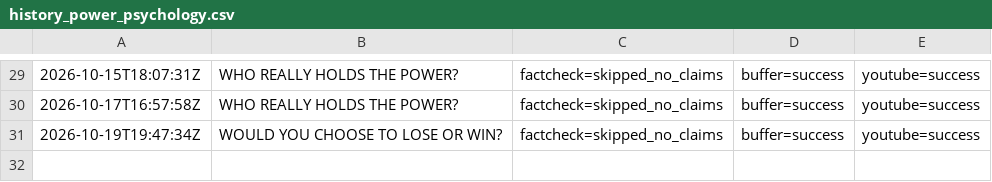
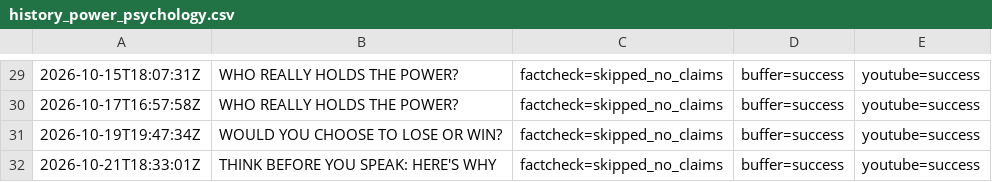
Before and after one commit to oceanfarm1992-design/Auto-Video-Flows, a CSV file: logs/history_power_psychology.csv, drawn as a sheet; only a part is shown, gaps mark what is left out.

```diff
--- a/logs/history_power_psychology.csv
+++ b/logs/history_power_psychology.csv
@@ -31 +31,2 @@
 2026-10-19T19:47:34Z,"WOULD YOU CHOOSE TO LOSE OR WIN?",factcheck=skipped_no_claims,buffer=success,youtube=success
+2026-10-21T18:33:01Z,"THINK BEFORE YOU SPEAK: HERE'S WHY",factcheck=skipped_no_claims,buffer=success,youtube=success
```
Also changed, not shown: 1 other file.
